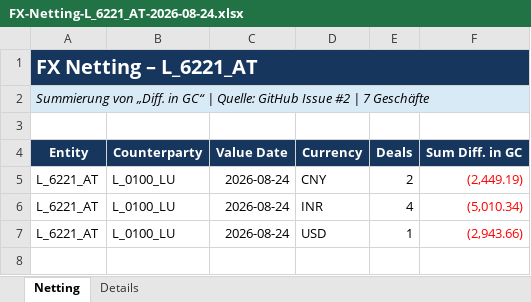
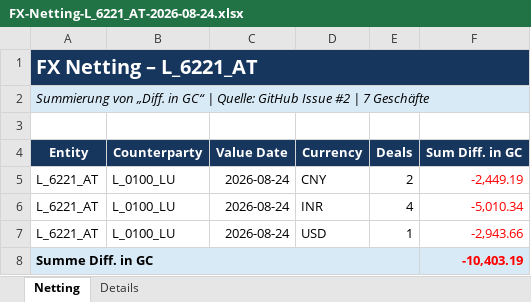
Before and after one commit to mptzgz75kt-cmd/FX-Netting, an Excel workbook: outputs/entities/FX-Netting-L_6221_AT-2026-08-24.xlsx, sheet Netting, drawn as a sheet; values as stored, in another font and other column widths than the file's, no borders; the diff names each change by its address in the sheet, - before the commit and + after, or states it on an @@ line.

```diff
--- a/outputs/entities/FX-Netting-L_6221_AT-2026-08-24.xlsx (sheet Netting)
+++ b/outputs/entities/FX-Netting-L_6221_AT-2026-08-24.xlsx (sheet Netting)
-F5 (Sum Diff. in GC): (2,449.19)
+F5 (Sum Diff. in GC): -2,449.19
-F6 (Sum Diff. in GC): (5,010.34)
+F6 (Sum Diff. in GC): -5,010.34
-F7 (Sum Diff. in GC): (2,943.66)
+F7 (Sum Diff. in GC): -2,943.66
+row 8: Summe Diff. in GC |  |  |  |  | -10,403.19
```
Also changed, not shown: sheet Details, outputs/entities/FX-Netting-L_6129_DE-2026-08-24.xlsx, outputs/entities/FX-Netting-L_6207_CZ-2026-08-24.xlsx, 8 other files.
